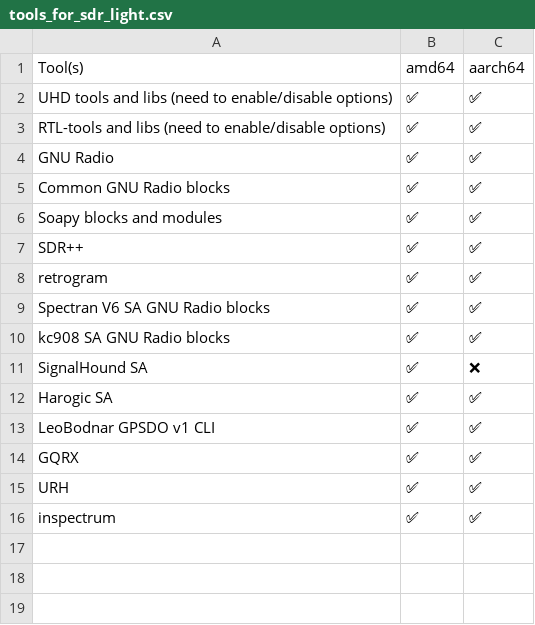
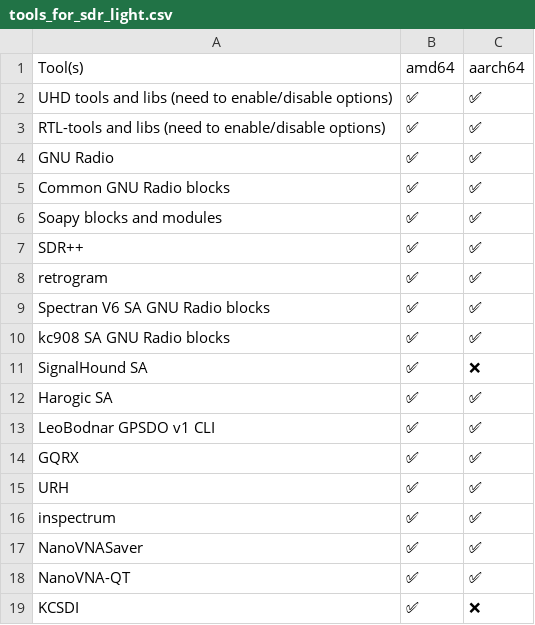
Before and after one commit to PentHertz/RF-Swift-docs, a CSV file: source/getting-started/tools_for_sdr_light.csv, drawn as a sheet; the diff names each change by its address in the sheet, - before the commit and + after, or states it on an @@ line.

Commit message:
Updating tools list with calibration tools

```diff
--- a/source/getting-started/tools_for_sdr_light.csv
+++ b/source/getting-started/tools_for_sdr_light.csv
+row 17: NanoVNASaver | ✅ | ✅
+row 18: NanoVNA-QT | ✅ | ✅
+row 19: KCSDI | ✅ | ❌
```
